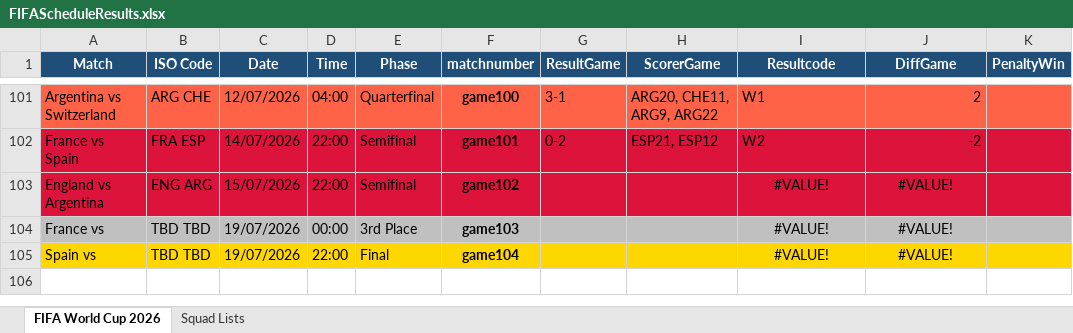
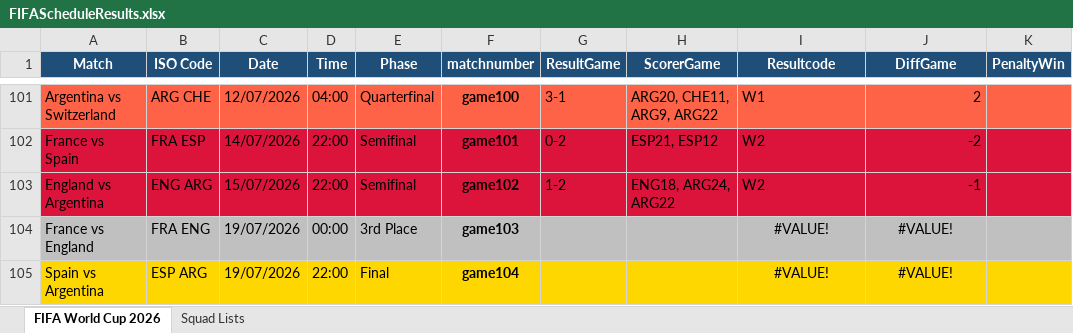
Before and after one commit to FrancisFayolle/World-Cup-betting, an Excel workbook: FIFAScheduleResults.xlsx, sheet FIFA World Cup 2026, drawn as a sheet; only a part is shown, gaps mark what is left out; values as stored, in another font and other column widths than the file's, no borders; the diff names each change by its address in the sheet, - before the commit and + after, or states it on an @@ line.

```diff
--- a/FIFAScheduleResults.xlsx (sheet FIFA World Cup 2026)
+++ b/FIFAScheduleResults.xlsx (sheet FIFA World Cup 2026)
-G103 (ResultGame): (empty)
+G103 (ResultGame): 1-2
-H103 (ScorerGame): (empty)
+H103 (ScorerGame): ENG18, ARG24, ARG22
-I103 (Resultcode): #VALUE!
+I103 (Resultcode): W2
-I103 alignment: center
+I103 alignment: left
-J103 (DiffGame): #VALUE!
+J103 (DiffGame): -1
-J103 alignment: center
+J103 alignment: right
-A104 (Match): France vs
+A104 (Match): France vs England
-B104 (ISO Code): TBD TBD
+B104 (ISO Code): FRA ENG
-A105 (Match): Spain vs
+A105 (Match): Spain vs Argentina
-B105 (ISO Code): TBD TBD
+B105 (ISO Code): ESP ARG
```
Also changed, not shown: gameschedule.xlsx, otherquest.xlsx, 4 other files.
